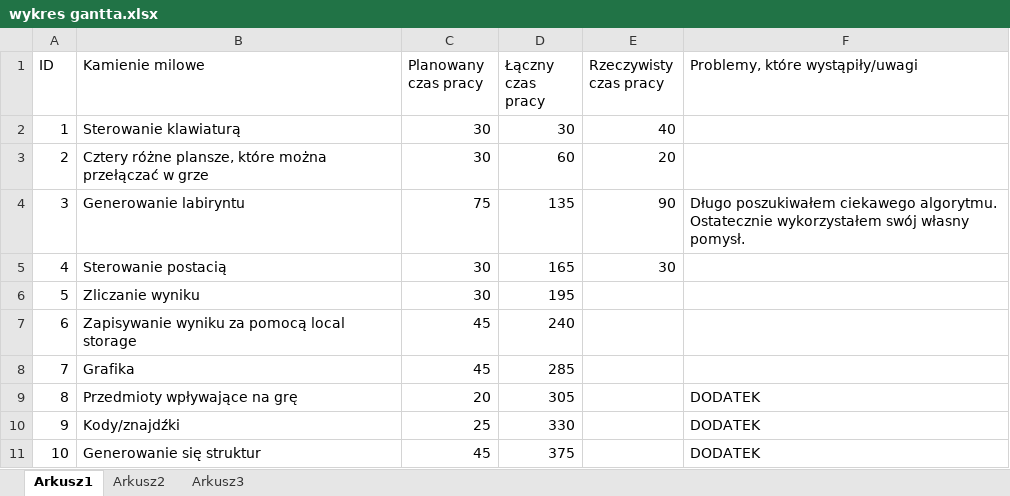
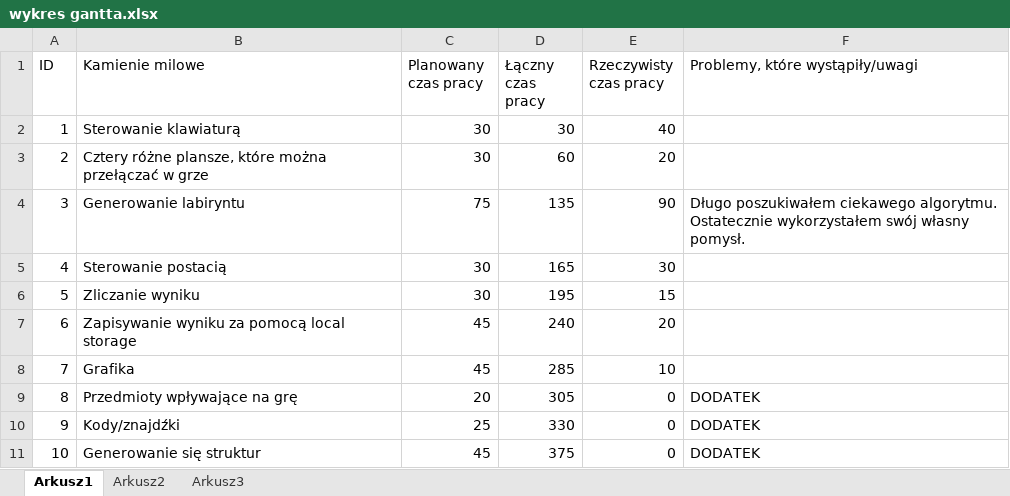
Before and after one commit to Bilon22/maze, an Excel workbook: wykres gantta.xlsx, sheet Arkusz1, drawn as a sheet; values as stored, in another font and other column widths than the file's, no borders; charts and pictures not drawn; the diff names each change by its address in the sheet, - before the commit and + after, or states it on an @@ line.

```diff
--- a/wykres gantta.xlsx (sheet Arkusz1)
+++ b/wykres gantta.xlsx (sheet Arkusz1)
-E6 (Rzeczywisty czas pracy): (empty)
+E6 (Rzeczywisty czas pracy): 15
-E7 (Rzeczywisty czas pracy): (empty)
+E7 (Rzeczywisty czas pracy): 20
-E8 (Rzeczywisty czas pracy): (empty)
+E8 (Rzeczywisty czas pracy): 10
-E9:E11 (Rzeczywisty czas pracy): (empty)
+E9:E11 (Rzeczywisty czas pracy): 0
```
Also changed, not shown: charts or pictures, 1 other file.
